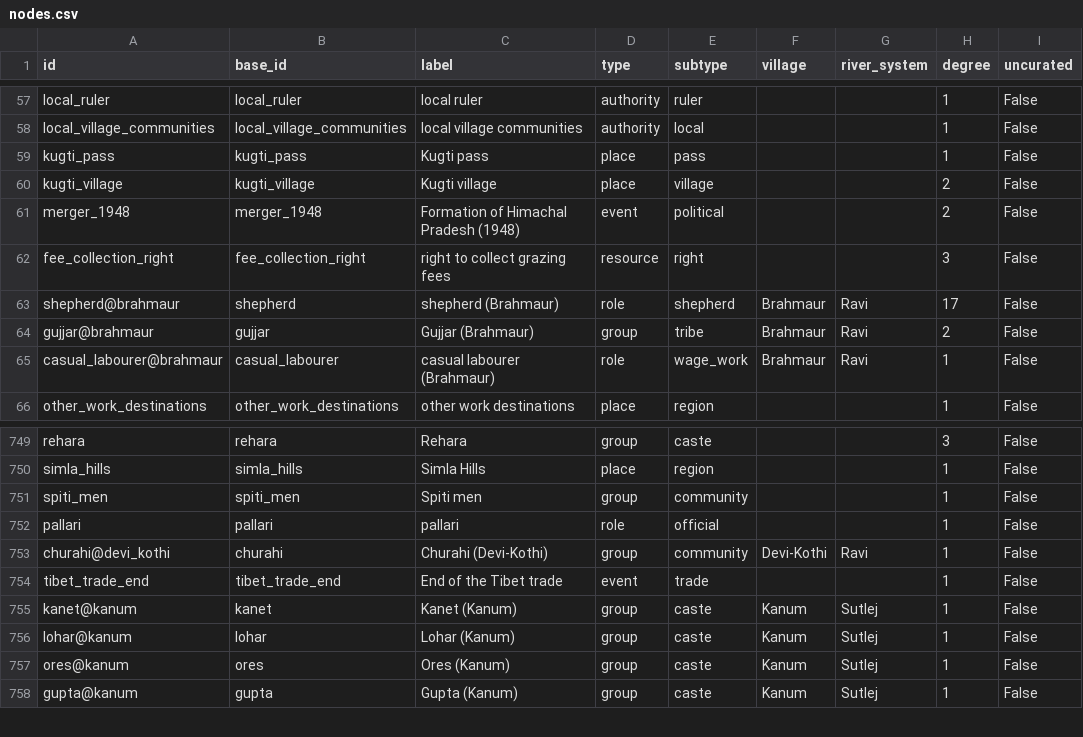
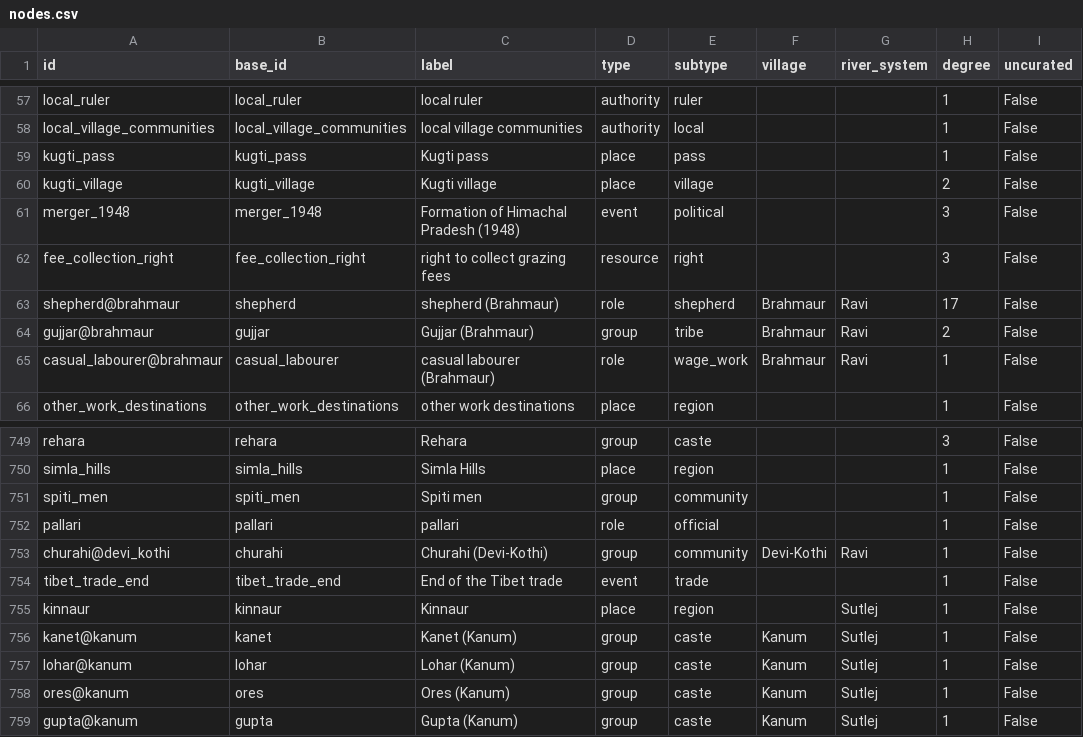
Before and after one commit to gamemaker1/history, a CSV file: analysis/graph/nodes.csv, drawn as a sheet; only a part is shown, gaps mark what is left out.

```diff
--- a/analysis/graph/nodes.csv
+++ b/analysis/graph/nodes.csv
@@ -60,3 +60,3 @@ kugti_pass,kugti_pass,Kugti pass,place,pass,,,1,False
 kugti_village,kugti_village,Kugti village,place,village,,,2,False
-merger_1948,merger_1948,Formation of Himachal Pradesh (1948),event,political,,,2,False
+merger_1948,merger_1948,Formation of Himachal Pradesh (1948),event,political,,,3,False
 fee_collection_right,fee_collection_right,right to collect grazing fees,resource,right,,,3,False
@@ -754,2 +754,3 @@ churahi@devi_kothi,churahi,Churahi (Devi-Kothi),group,community,Devi-Kothi,Ravi,
 tibet_trade_end,tibet_trade_end,End of the Tibet trade,event,trade,,,1,False
+kinnaur,kinnaur,Kinnaur,place,region,,Sutlej,1,False
 kanet@kanum,kanet,Kanet (Kanum),group,caste,Kanum,Sutlej,1,False
```
Also changed, not shown: analysis/graph/edges.csv, data/claims.csv, 56 other files.
